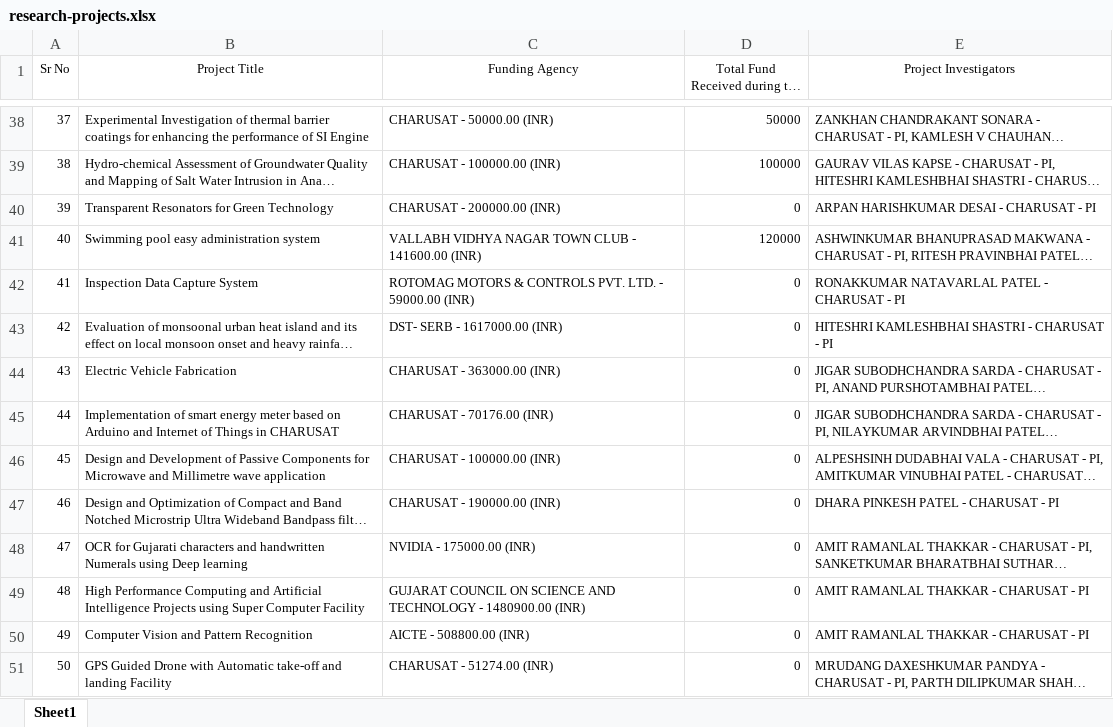
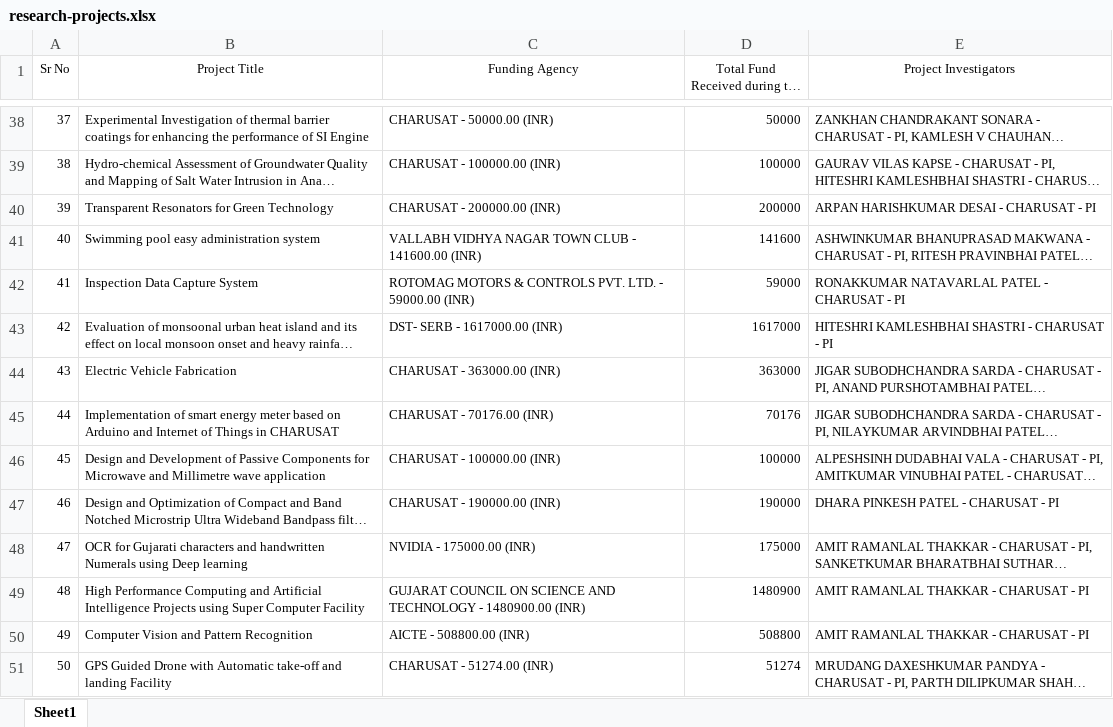
Before and after one commit to ravichanga101/CSPIT_NEW_2024, an Excel workbook: research-projects.xlsx, sheet Sheet1, drawn as a sheet; only a part is shown, gaps mark what is left out; long unchanged cells end in …; values as stored, in another font and other column widths than the file's, no borders; the diff covers the shown part only; the diff names each change by its address in the sheet, - before the commit and + after, or states it on an @@ line.

```diff
--- a/research-projects.xlsx (sheet Sheet1)
+++ b/research-projects.xlsx (sheet Sheet1)
-D40: 0
+D40: 200000
-D41: 120000
+D41: 141600
-D42: 0
+D42: 59000
-D43: 0
+D43: 1617000
-D44: 0
+D44: 363000
-D45: 0
+D45: 70176
-D46: 0
+D46: 100000
-D47: 0
+D47: 190000
-D48: 0
+D48: 175000
-D49: 0
+D49: 1480900
-D50: 0
+D50: 508800
-D51: 0
+D51: 51274
```
Also changed, not shown: 34 edited cells elsewhere in this sheet, CSPIT_Ongoing.Projects_Till.date.1.xlsx, 2 other files.
